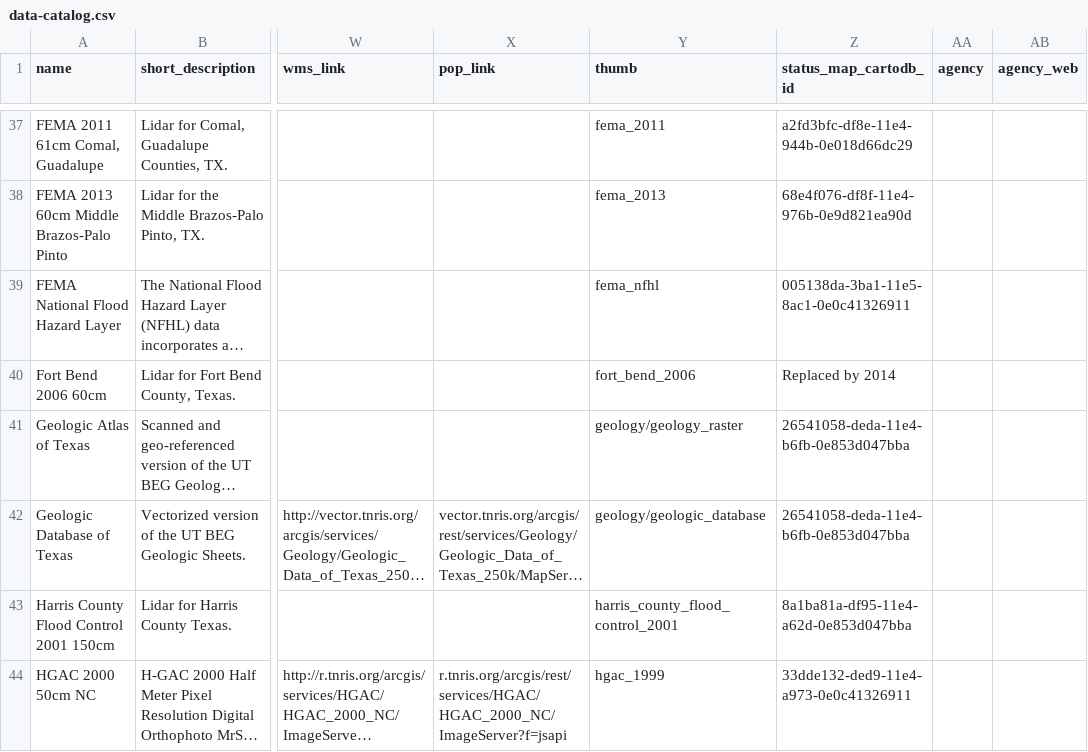
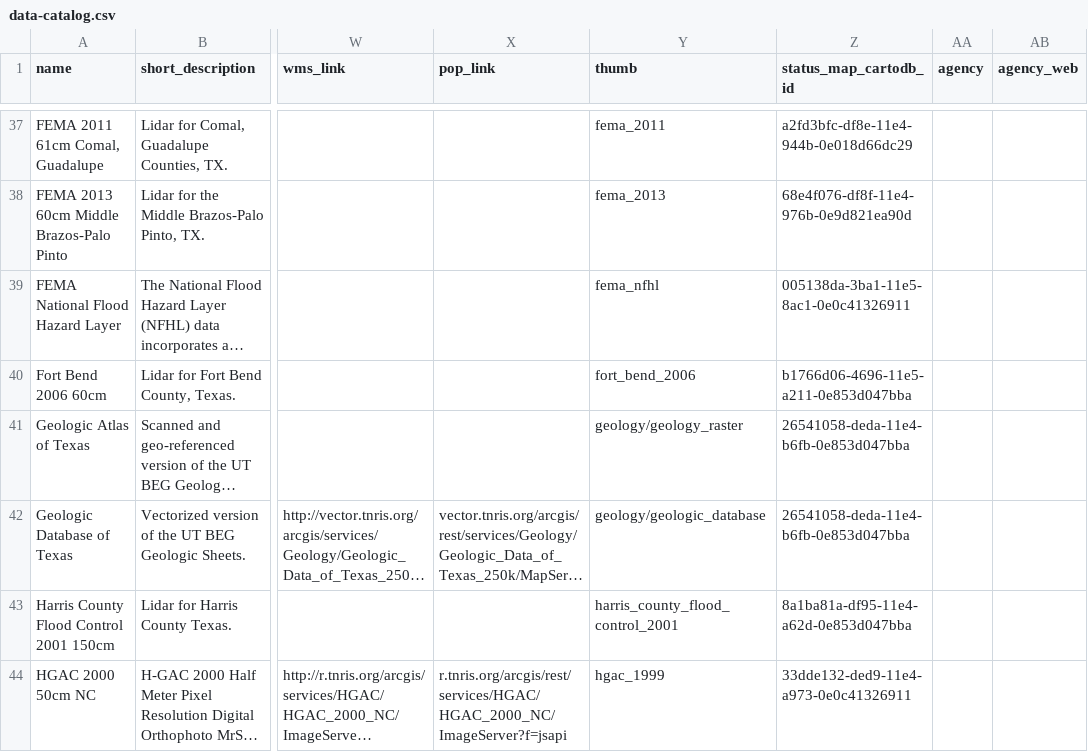
Before and after one commit to DavidHickman/tnris.org, a CSV file: content/data-catalog.csv, drawn as a sheet; only a part is shown, gaps mark what is left out; long unchanged cells end in …; the diff names each change by its address in the sheet, - before the commit and + after, or states it on an @@ line.

Commit message:
updating data cat csv

```diff
--- a/content/data-catalog.csv
+++ b/content/data-catalog.csv
-Z40 (status_map_cartodb_id): Replaced by 2014
+Z40 (status_map_cartodb_id): b1766d06-4696-11e5-a211-0e853d047bba
```
